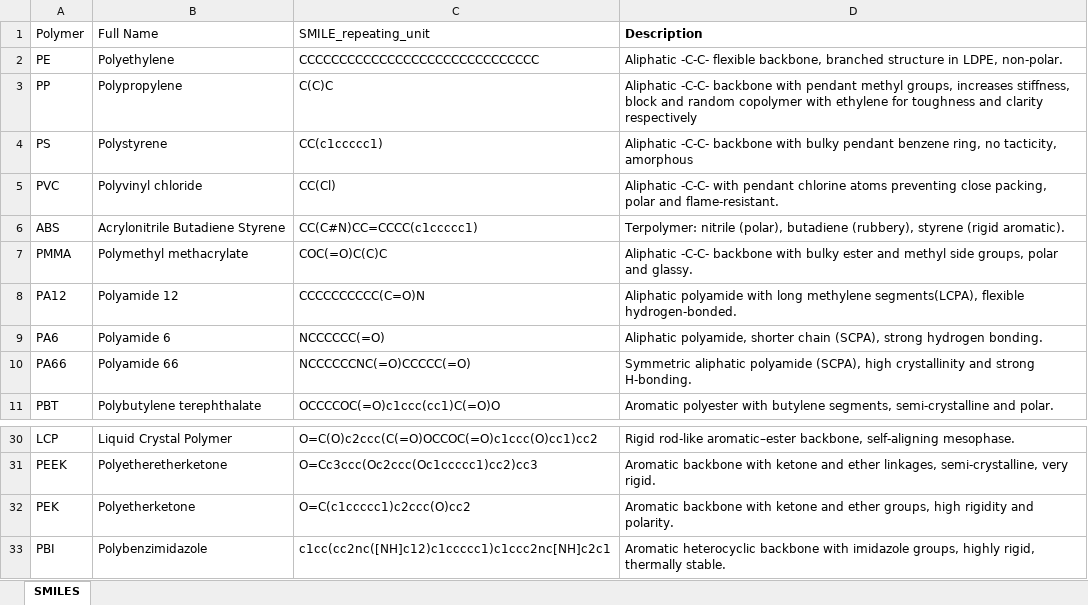
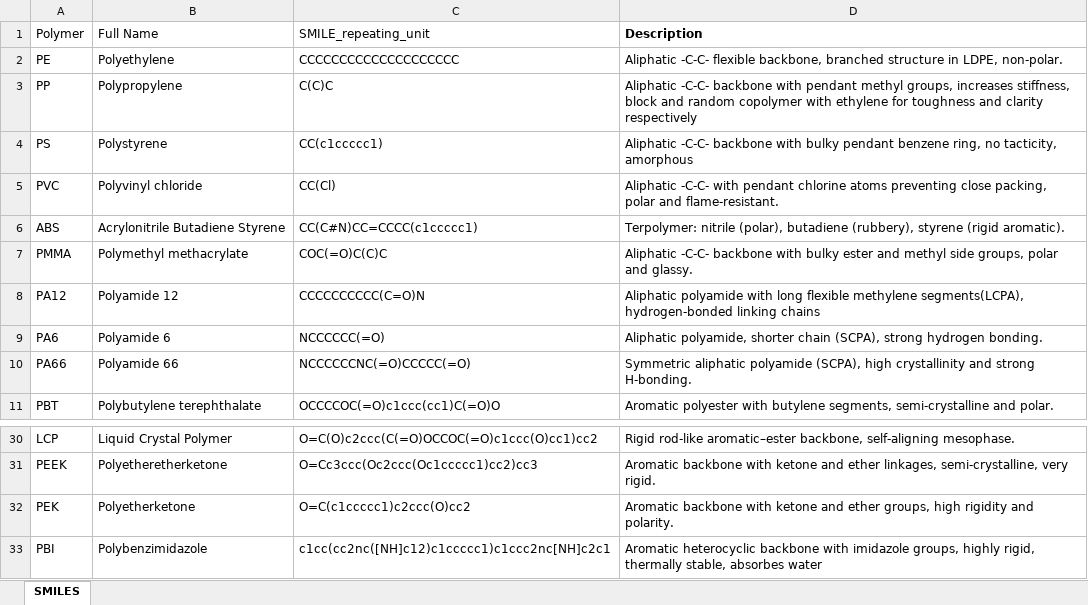
Before and after one commit to Sibabrata29/eXplorePoly, an Excel workbook: polyeXplore_smiles.xlsx, sheet SMILES, drawn as a sheet; only a part is shown, gaps mark what is left out; values as stored, in another font and other column widths than the file's, no borders; the diff names each change by its address in the sheet, - before the commit and + after, or states it on an @@ line.

Commit message:
excel update

```diff
--- a/polyeXplore_smiles.xlsx (sheet SMILES)
+++ b/polyeXplore_smiles.xlsx (sheet SMILES)
-C2 (SMILE_repeating_unit): CCCCCCCCCCCCCCCCCCCCCCCCCCCCCC
+C2 (SMILE_repeating_unit): CCCCCCCCCCCCCCCCCCCC
-D8 (Description): …with long methylene segments(LCPA), flexible hydrogen-bonded.
+D8 (Description): …with long flexible methylene segments(LCPA), hydrogen-bonded linking chains
-D33 (Description): …rigid, thermally stable.
+D33 (Description): …rigid, thermally stable, absorbes water
```
Also changed, not shown: polyeXplore model feature & index.xlsx.
